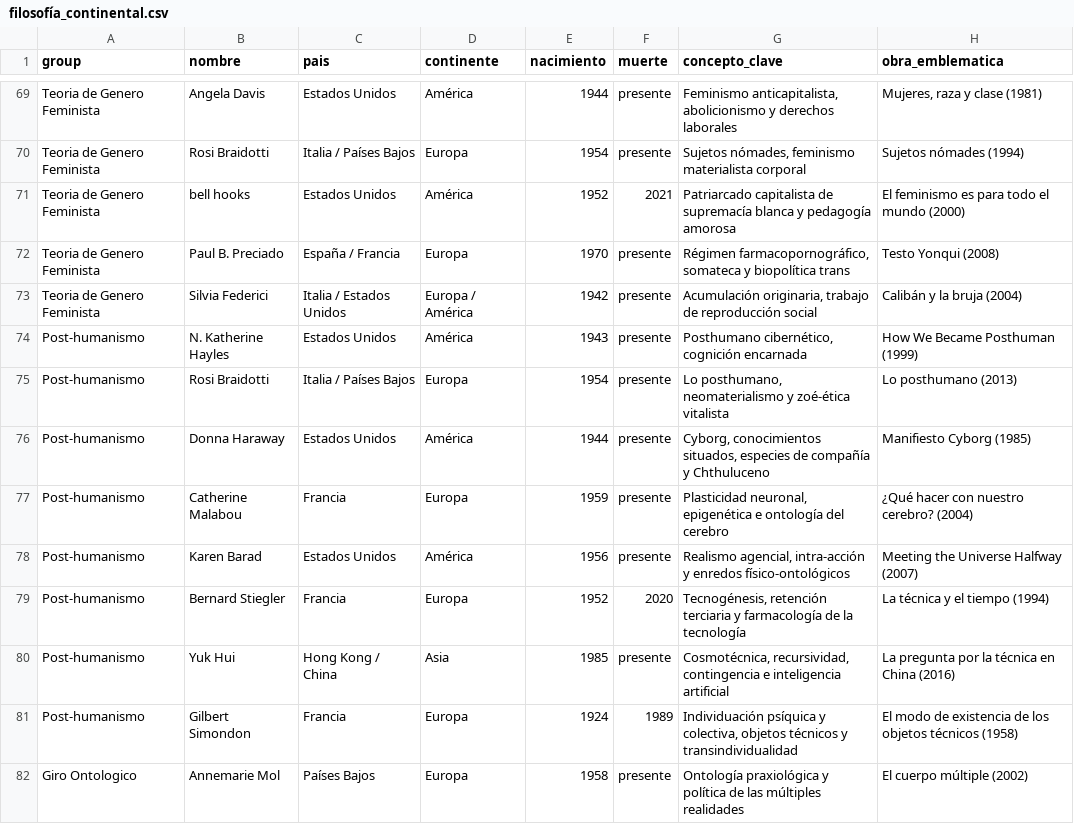
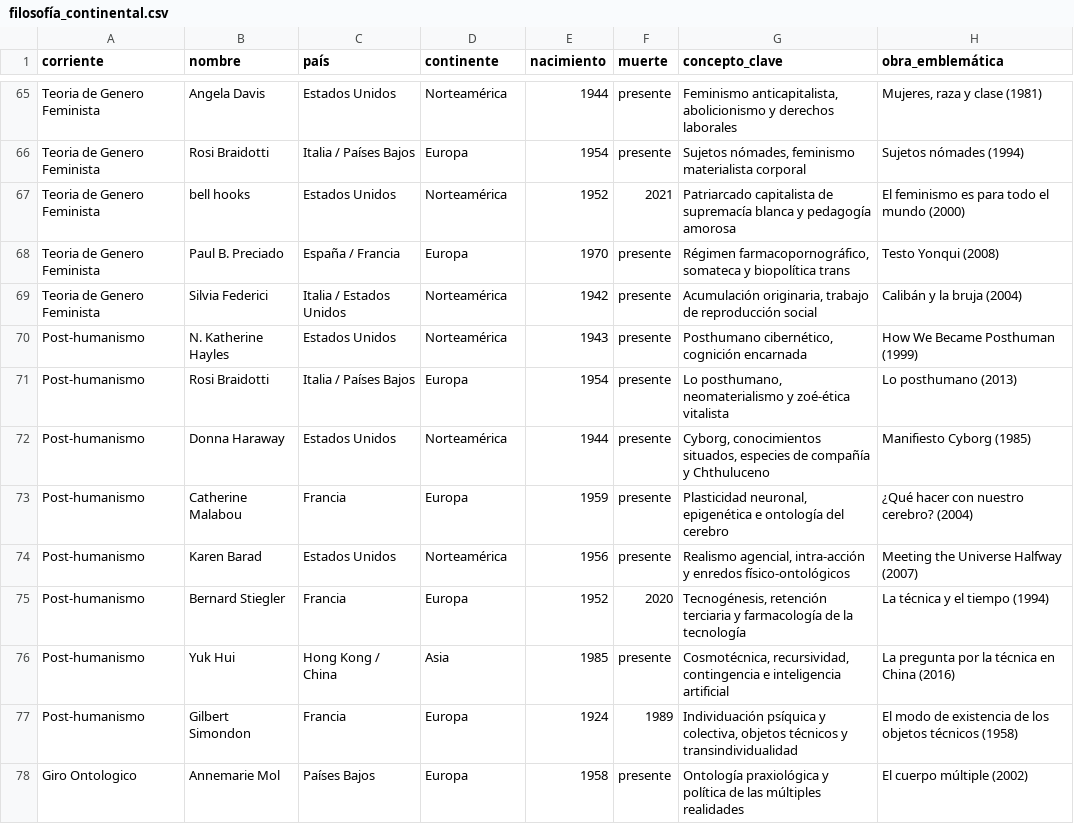
Before and after one commit to diegopaucarv/autores, a CSV file: data/filosofía_continental.csv, drawn as a sheet; only a part is shown, gaps mark what is left out; addresses are those after the commit; the diff covers the shown part only; the diff names each change by its address in the sheet, - before the commit and + after, or states it on an @@ line.

```diff
--- a/data/filosofía_continental.csv
+++ b/data/filosofía_continental.csv
-A1: group
+A1: corriente
-C1: pais
+C1: país
-H1: obra_emblematica
+H1: obra_emblemática
-D65 (continente): América
+D65 (continente): Norteamérica
-D67 (continente): América
+D67 (continente): Norteamérica
-D69 (continente): Europa / América
+D69 (continente): Norteamérica
-D70 (continente): América
+D70 (continente): Norteamérica
-D72 (continente): América
+D72 (continente): Norteamérica
-D74 (continente): América
+D74 (continente): Norteamérica
```
Also changed, not shown: 6 removed rows and 44 edited cells elsewhere in this file.
